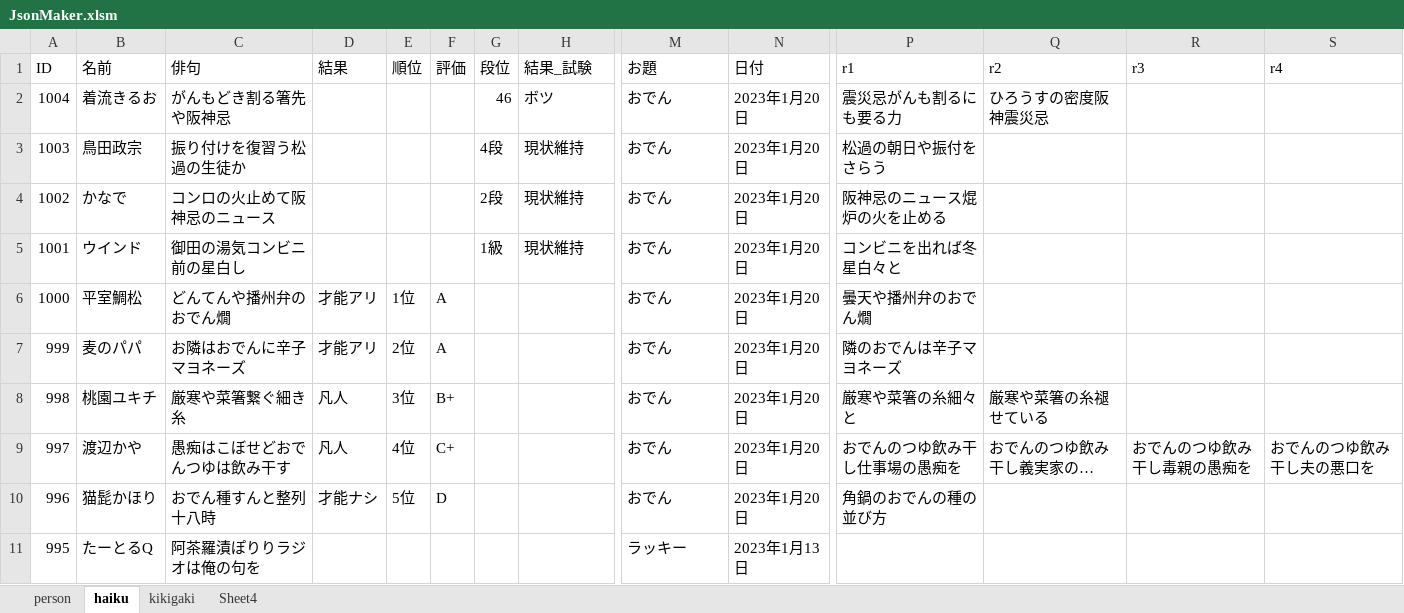
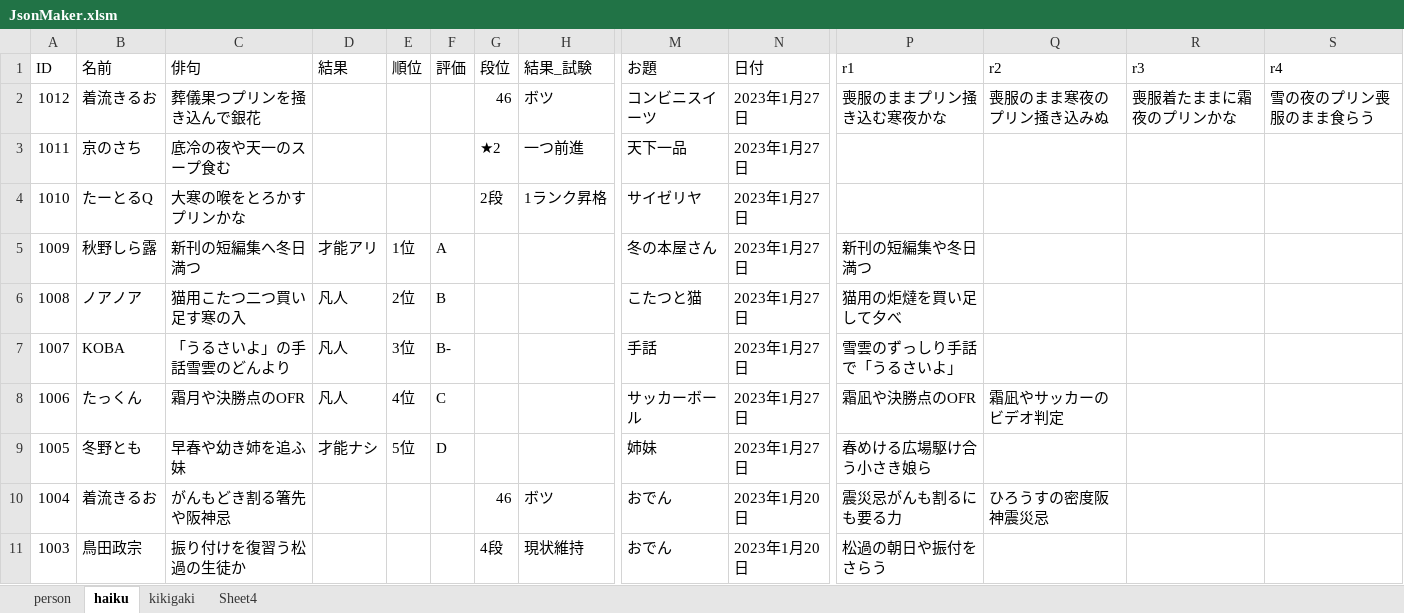
Before and after one commit to ghilgithub/prbt_rengo, an Excel workbook: JsonMaker.xlsm, sheet haiku, drawn as a sheet; only a part is shown, gaps mark what is left out; the shorter side is filled out with more unchanged rows; long unchanged cells end in …; values as stored, in another font and other column widths than the file's, no borders; charts and pictures not drawn; rows hold the shown columns only; the diff names each change by its address in the sheet, - before the commit and + after, or states it on an @@ line.

```diff
--- a/JsonMaker.xlsm (sheet haiku)
+++ b/JsonMaker.xlsm (sheet haiku)
+row 2: 1012 | 着流きるお | 葬儀果つプリンを掻き込んで銀花 |  |  |  | 46 | ボツ | コンビニスイーツ | 2023年1月27日 | 喪服のままプリン掻き込む寒夜かな | 喪服のまま寒夜のプリン掻き込みぬ | 喪服着たままに霜夜のプリンかな | 雪の夜のプリン喪服のまま食らう
+row 3: 1011 | 京のさち | 底冷の夜や天一のスープ食む |  |  |  | ★2 | 一つ前進 | 天下一品 | 2023年1月27日
+row 4: 1010 | たーとるQ | 大寒の喉をとろかすプリンかな |  |  |  | 2段 | 1ランク昇格 | サイゼリヤ | 2023年1月27日
+row 5: 1009 | 秋野しら露 | 新刊の短編集へ冬日満つ | 才能アリ | 1位 | A |  |  | 冬の本屋さん | 2023年1月27日 | 新刊の短編集や冬日満つ
+row 6: 1008 | ノアノア | 猫用こたつ二つ買い足す寒の入 | 凡人 | 2位 | B |  |  | こたつと猫 | 2023年1月27日 | 猫用の炬燵を買い足して夕べ
+row 7: 1007 | KOBA | 「うるさいよ」の手話雪雲のどんより | 凡人 | 3位 | B- |  |  | 手話 | 2023年1月27日 | 雪雲のずっしり手話で「うるさいよ」
+row 8: 1006 | たっくん | 霜月や決勝点のOFR | 凡人 | 4位 | C |  |  | サッカーボール | 2023年1月27日 | 霜凪や決勝点のOFR | 霜凪やサッカーのビデオ判定
+row 9: 1005 | 冬野とも | 早春や幼き姉を追ふ妹 | 才能ナシ | 5位 | D |  |  | 姉妹 | 2023年1月27日 | 春めける広場駆け合う小さき娘ら
```
Also changed, not shown: sheet person, charts or pictures, 4 other files.
